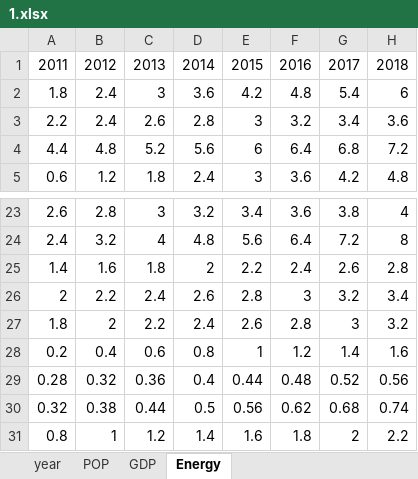
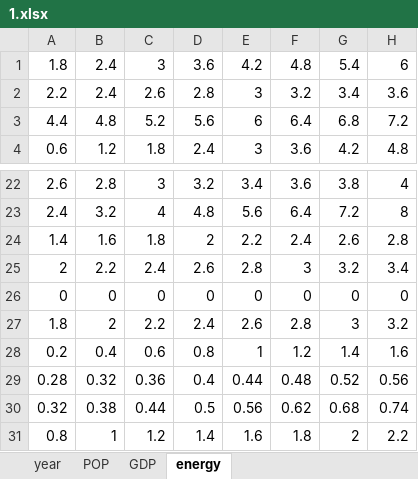
Before and after one commit to gzy1991/regionalenergy, an Excel workbook: file/index/1.xlsx, sheet energy, drawn as a sheet; only a part is shown, gaps mark what is left out; values as stored, in another font and other column widths than the file's, no borders; removed rows and columns are numbered as before the commit, all else as after; the diff names each change by its address in the sheet, - before the commit and + after, or states it on an @@ line.

```diff
--- a/file/index/1.xlsx (sheet energy)
+++ b/file/index/1.xlsx (sheet energy)
-sheet tab: Energy
+sheet tab: energy
-row 1: 2011 | 2012 | 2013 | 2014 | 2015 | 2016 | 2017 | 2018
+row 26: 0 | 0 | 0 | 0 | 0 | 0 | 0 | 0
```
Also changed, not shown: sheet GDP, sheet POP, file/common/Province.xlsx, 3 other files.
